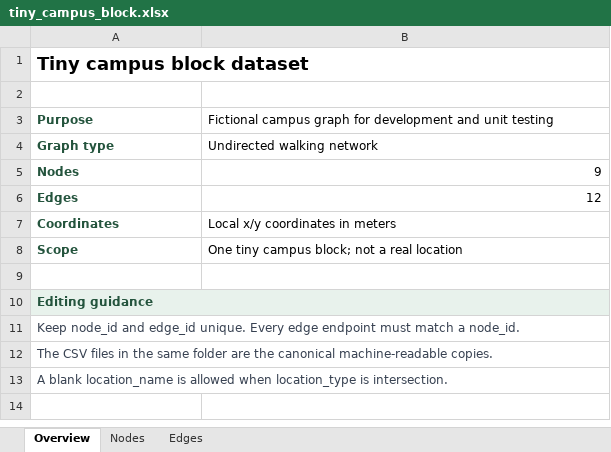
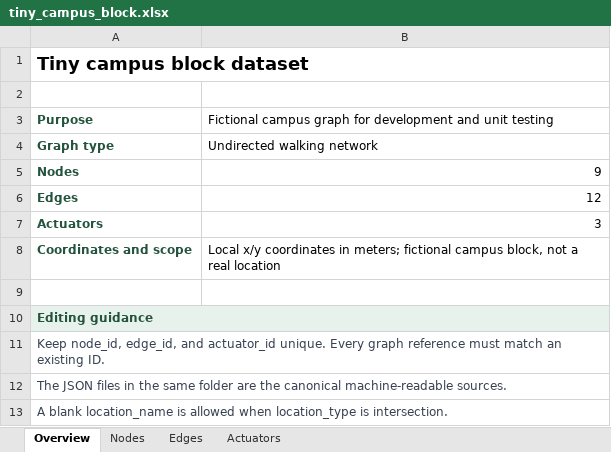
Before and after one commit to kevinming1124/DynamicCoolCorridorSystem, an Excel workbook: dataset/tiny_campus_block/tiny_campus_block.xlsx, sheet Overview, drawn as a sheet; values as stored, in another font and other column widths than the file's, no borders; removed rows and columns are numbered as before the commit, all else as after; the diff names each change by its address in the sheet, - before the commit and + after, or states it on an @@ line.

Commit message:
migrate csv to json, and add actuators

```diff
--- a/dataset/tiny_campus_block/tiny_campus_block.xlsx (sheet Overview)
+++ b/dataset/tiny_campus_block/tiny_campus_block.xlsx (sheet Overview)
+sheet tab: Actuators
-row 7: Coordinates | Local x/y coordinates in meters
-row 8: Scope | One tiny campus block; not a real location
+row 7: Actuators | 3
+row 8: Coordinates and scope | Local x/y coordinates in meters; fictional campus block, not a real location
-A11: Keep node_id and edge_id unique. Every edge endpoint must match a node_id.
+A11: Keep node_id, edge_id, and actuator_id unique. Every graph reference must match an existing ID.
-A12: The CSV files in the same folder are the canonical machine-readable copies.
+A12: The JSON files in the same folder are the canonical machine-readable sources.
```
Also changed, not shown: 17 other files.
